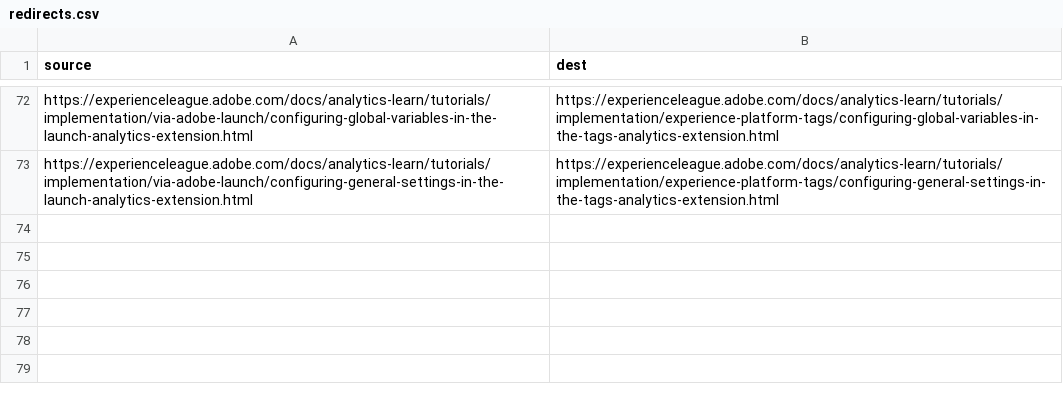
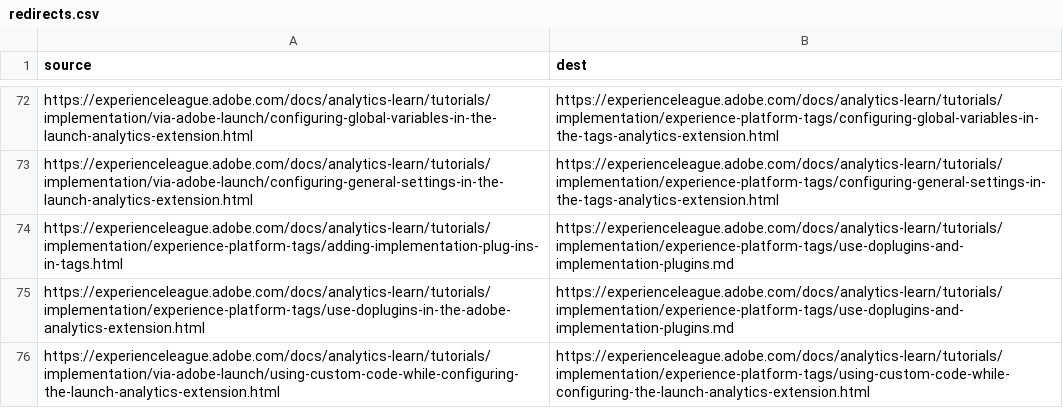
Before and after one commit to AdobeDocs/analytics-learn.en, a CSV file: redirects.csv, drawn as a sheet; only a part is shown, gaps mark what is left out; the diff names each change by its address in the sheet, - before the commit and + after, or states it on an @@ line.

Commit message:
Update and combine doPlugins and implementation plugins
Renamed MD file for new video
Removed MD file (combined in new video)
Updated TOC links
Updated redirect links

```diff
--- a/redirects.csv
+++ b/redirects.csv
+row 74: https://experienceleague.adobe.com/docs/analytics-learn/tutorials/implementation/experience-platform-tags/adding-implementation-plug-ins-in-tags.html | https://experienceleague.adobe.com/docs/analytics-learn/tutorials/implementation/experience-platform-tags/use-doplugins-and-implementation-plugins.md
+row 75: https://experienceleague.adobe.com/docs/analytics-learn/tutorials/implementation/experience-platform-tags/use-doplugins-in-the-adobe-analytics-extension.html | https://experienceleague.adobe.com/docs/analytics-learn/tutorials/implementation/experience-platform-tags/use-doplugins-and-implementation-plugins.md
+row 76: https://experienceleague.adobe.com/docs/analytics-learn/tutorials/implementation/via-adobe-launch/using-custom-code-while-configuring-the-launch-analytics-extension.html | https://experienceleague.adobe.com/docs/analytics-learn/tutorials/implementation/experience-platform-tags/using-custom-code-while-configuring-the-launch-analytics-extension.html
```
Also changed, not shown: 4 other files.
